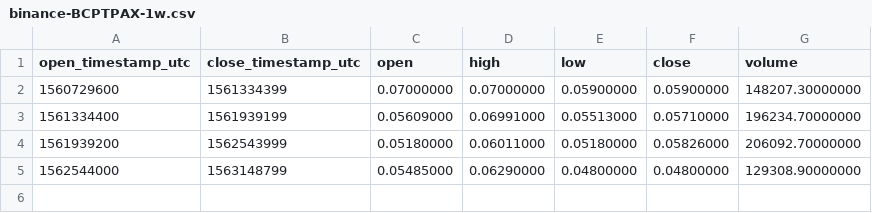
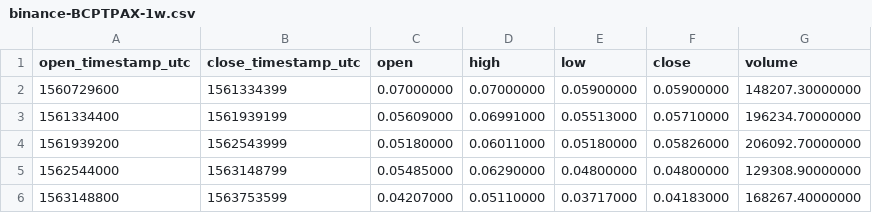
Before and after one commit to cryptobigbro/binance-BCPTPAX, a CSV file: binance-BCPTPAX-1w.csv, drawn as a sheet.

```diff
--- a/binance-BCPTPAX-1w.csv
+++ b/binance-BCPTPAX-1w.csv
@@ -5 +5,2 @@ open_timestamp_utc,close_timestamp_utc,open,high,low,close,volume
 1562544000,1563148799,0.05485000,0.06290000,0.04800000,0.04800000,129308.90000000
+1563148800,1563753599,0.04207000,0.05110000,0.03717000,0.04183000,168267.40000000
```
Also changed, not shown: binance-BCPTPAX-1d.csv, binance-BCPTPAX-1h.csv, 1 other file.
